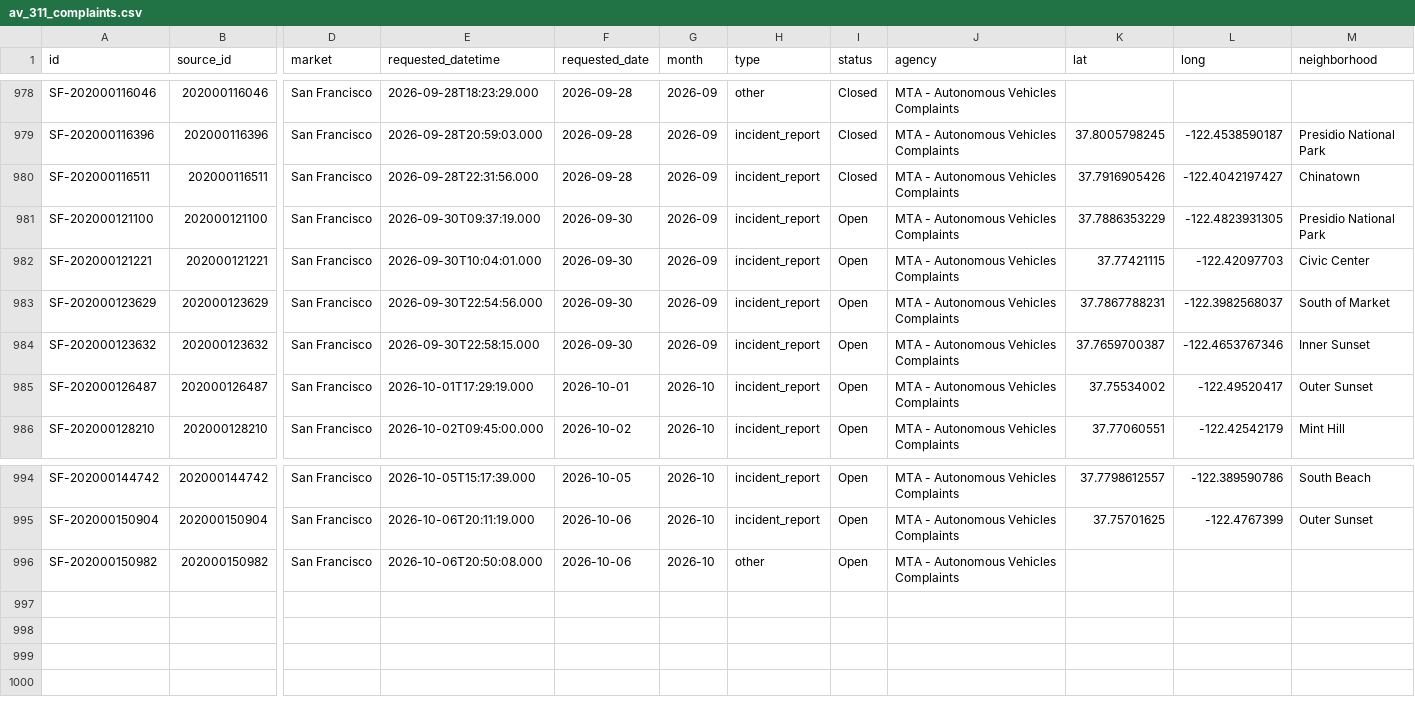
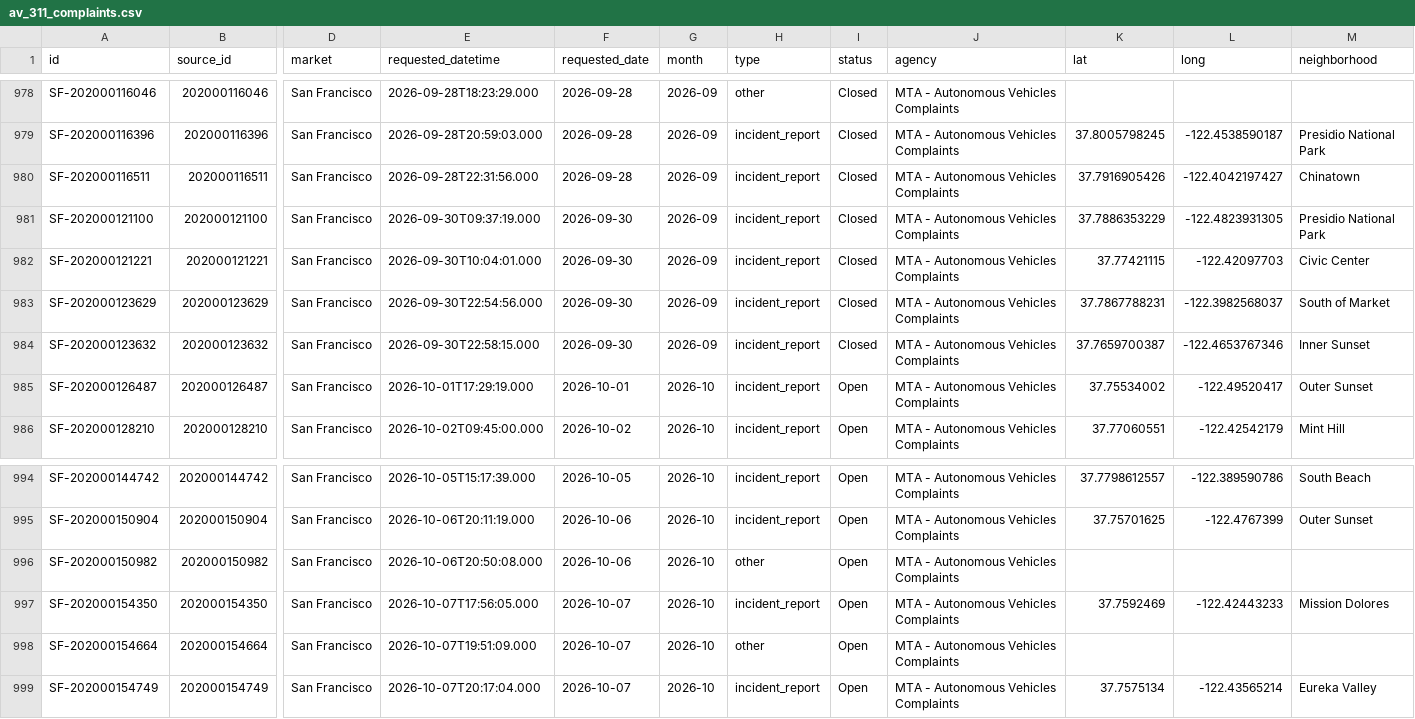
Before and after one commit to av-observatory/av-observatory-web, a CSV file: public/data/av_311_complaints.csv, drawn as a sheet; only a part is shown, gaps mark what is left out; rows hold the shown columns only; the diff names each change by its address in the sheet, - before the commit and + after, or states it on an @@ line.

```diff
--- a/public/data/av_311_complaints.csv
+++ b/public/data/av_311_complaints.csv
-I981:I984 (status): Open
+I981:I984 (status): Closed
+row 997: SF-202000154350 | 202000154350 | San Francisco | 2026-10-07T17:56:05.000 | 2026-10-07 | 2026-10 | incident_report | Open | MTA - Autonomous Vehicles Complaints | 37.7592469 | -122.42443233 | Mission Dolores
+row 998: SF-202000154664 | 202000154664 | San Francisco | 2026-10-07T19:51:09.000 | 2026-10-07 | 2026-10 | other | Open | MTA - Autonomous Vehicles Complaints
+row 999: SF-202000154749 | 202000154749 | San Francisco | 2026-10-07T20:17:04.000 | 2026-10-07 | 2026-10 | incident_report | Open | MTA - Autonomous Vehicles Complaints | 37.7575134 | -122.43565214 | Eureka Valley
```
Also changed, not shown: public/data/av_311_complaints_monthly.csv, 1 other file.
